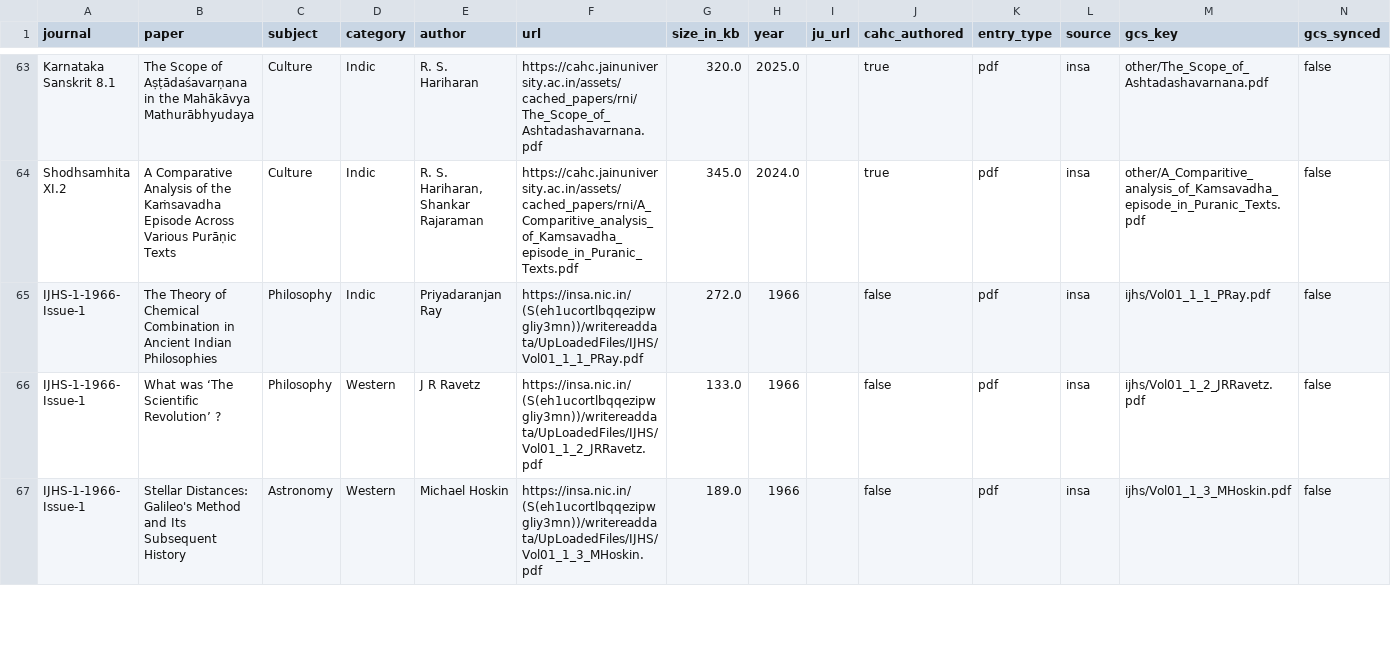
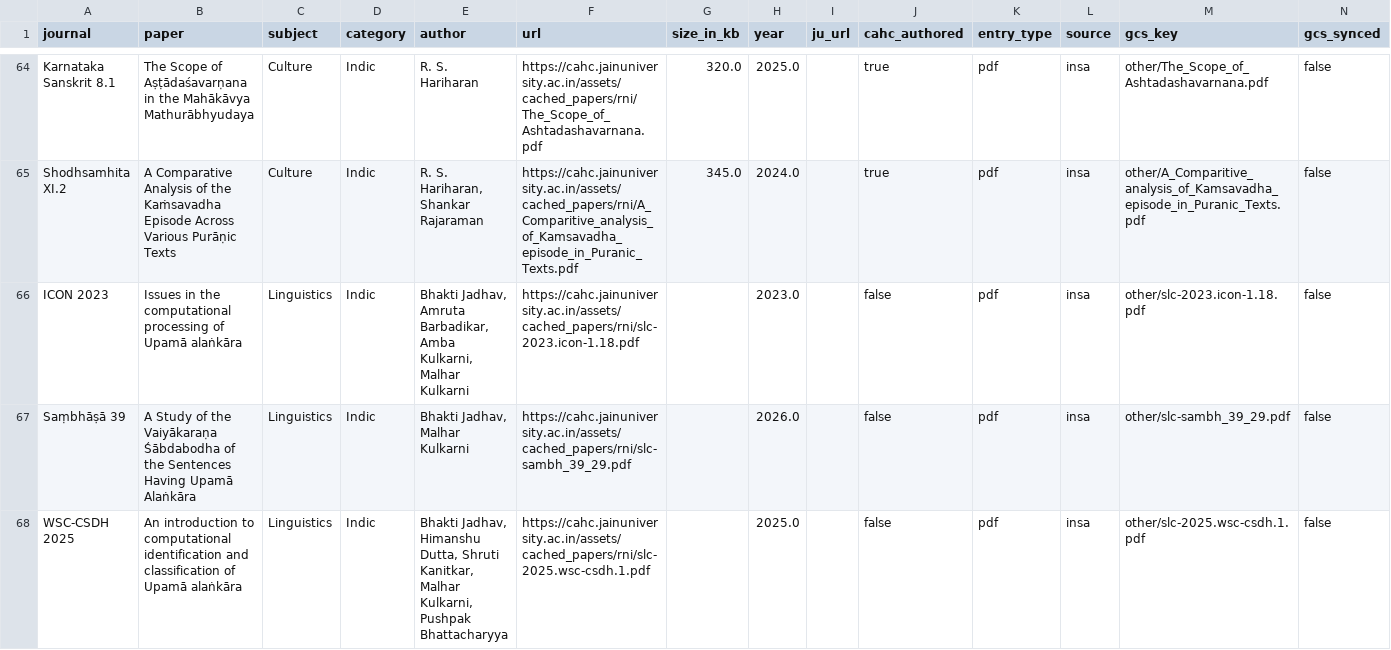
Before and after one commit to suchakr/patra-darpan, a TSV file: exports/index.tsv, drawn as a sheet; only a part is shown, gaps mark what is left out; the shorter side is filled out with more unchanged rows; the diff covers the shown part only; the diff names each change by its address in the sheet, - before the commit and + after, or states it on an @@ line.

```diff
--- a/exports/index.tsv
+++ b/exports/index.tsv
+row 66: ICON 2023 | Issues in the computational processing of Upamā alaṅkāra | Linguistics | Indic | Bhakti Jadhav, Amruta Barbadikar, Amba Kulkarni, Malhar Kulkarni | https://cahc.jainuniversity.ac.in/assets/cached_papers/rni/slc-2023.icon-1.18.pdf |  | 2023.0 |  | false | pdf | insa | other/slc-2023.icon-1.18.pdf | false
+row 67: Saṃbhāṣā 39 | A Study of the Vaiyākaraṇa Śābdabodha of the Sentences Having Upamā Alaṅkāra | Linguistics | Indic | Bhakti Jadhav, Malhar Kulkarni | https://cahc.jainuniversity.ac.in/assets/cached_papers/rni/slc-sambh_39_29.pdf |  | 2026.0 |  | false | pdf | insa | other/slc-sambh_39_29.pdf | false
+row 68: WSC-CSDH 2025 | An introduction to computational identification and classification of Upamā alaṅkāra | Linguistics | Indic | Bhakti Jadhav, Himanshu Dutta, Shruti Kanitkar, Malhar Kulkarni, Pushpak Bhattacharyya | https://cahc.jainuniversity.ac.in/assets/cached_papers/rni/slc-2025.wsc-csdh.1.pdf |  | 2025.0 |  | false | pdf | insa | other/slc-2025.wsc-csdh.1.pdf | false
```
Also changed, not shown: 3 added rows elsewhere in this file, corpus/curated-links.tsv, corpus/curated-pdfs.tsv, 6 other files.
